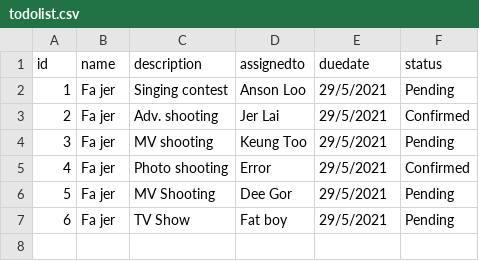
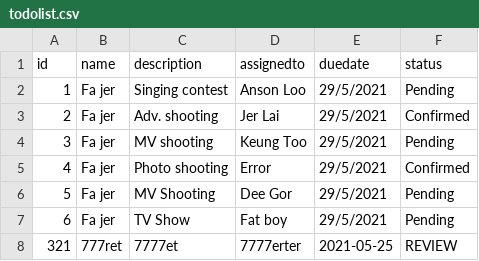
Before and after one commit to elvahon/gen-gp6-project-newserver, a CSV file: server/todolist.csv, drawn as a sheet.

```diff
--- a/server/todolist.csv
+++ b/server/todolist.csv
@@ -7 +7,2 @@ id,name,description,assignedto,duedate,status
 6,Fa jer,TV Show,Fat boy,29/5/2021,Pending
+321,777ret,7777et,7777erter,2021-05-25,REVIEW
```
Also changed, not shown: 8 other files.
